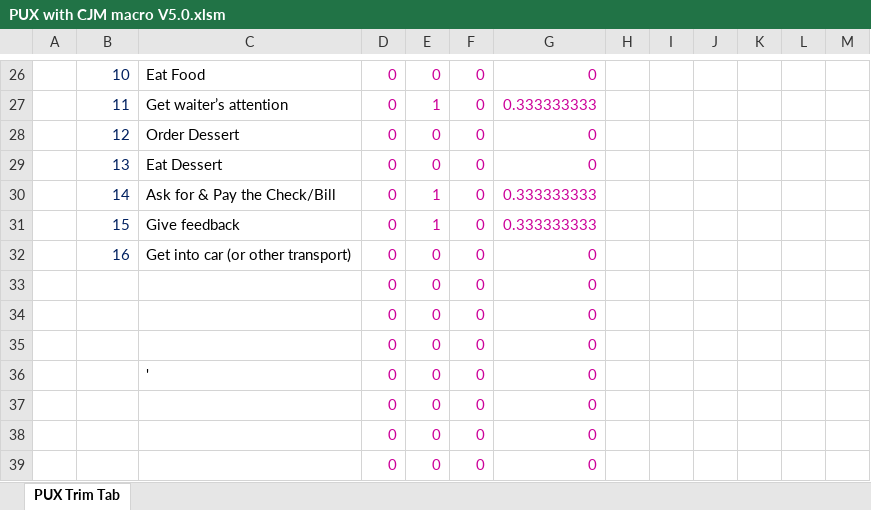
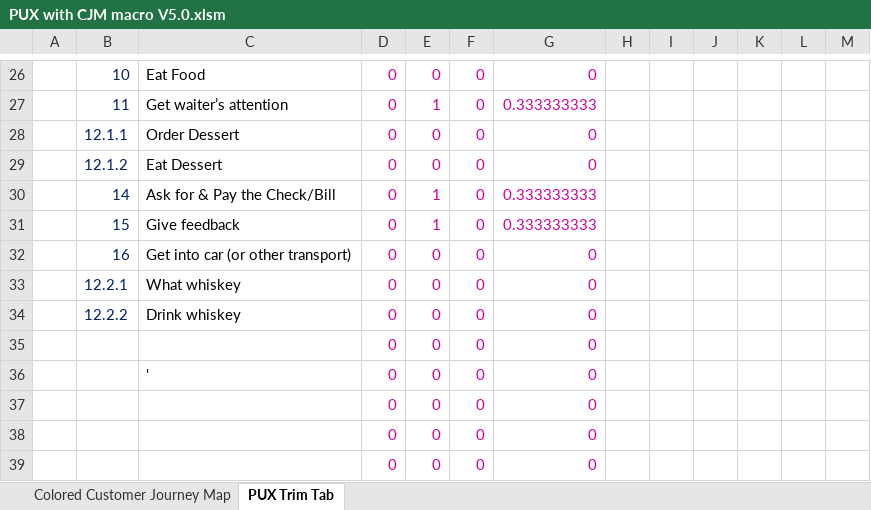
Before and after one commit to tinymagiq/hipoha-framework, an Excel workbook: Downloads/PUX with CJM macro V5.0.xlsm, sheet PUX Trim Tab, drawn as a sheet; only a part is shown, gaps mark what is left out; values as stored, in another font and other column widths than the file's, no borders; charts and pictures and conditional formats and table styles not drawn; the diff names each change by its address in the sheet, - before the commit and + after, or states it on an @@ line.

```diff
--- a/Downloads/PUX with CJM macro V5.0.xlsm (sheet PUX Trim Tab)
+++ b/Downloads/PUX with CJM macro V5.0.xlsm (sheet PUX Trim Tab)
+sheet tab: Colored Customer Journey Map
-B28: 12
+B28: 12.1.1
-B29: 13
+B29: 12.1.2
-B33: (empty)
+B33: 12.2.1
-C33: (empty)
+C33: What whiskey
-B34: (empty)
+B34: 12.2.2
-C34: (empty)
+C34: Drink whiskey
```
Also changed, not shown: charts or pictures, Downloads/Possibility Filter V6.xlsx.
